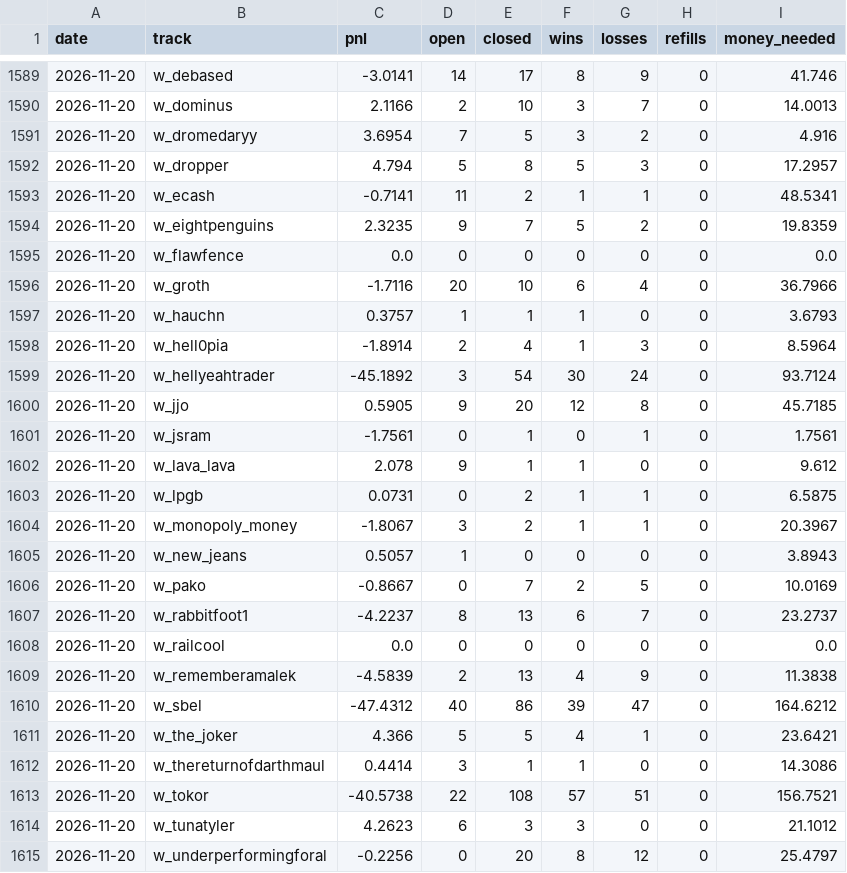
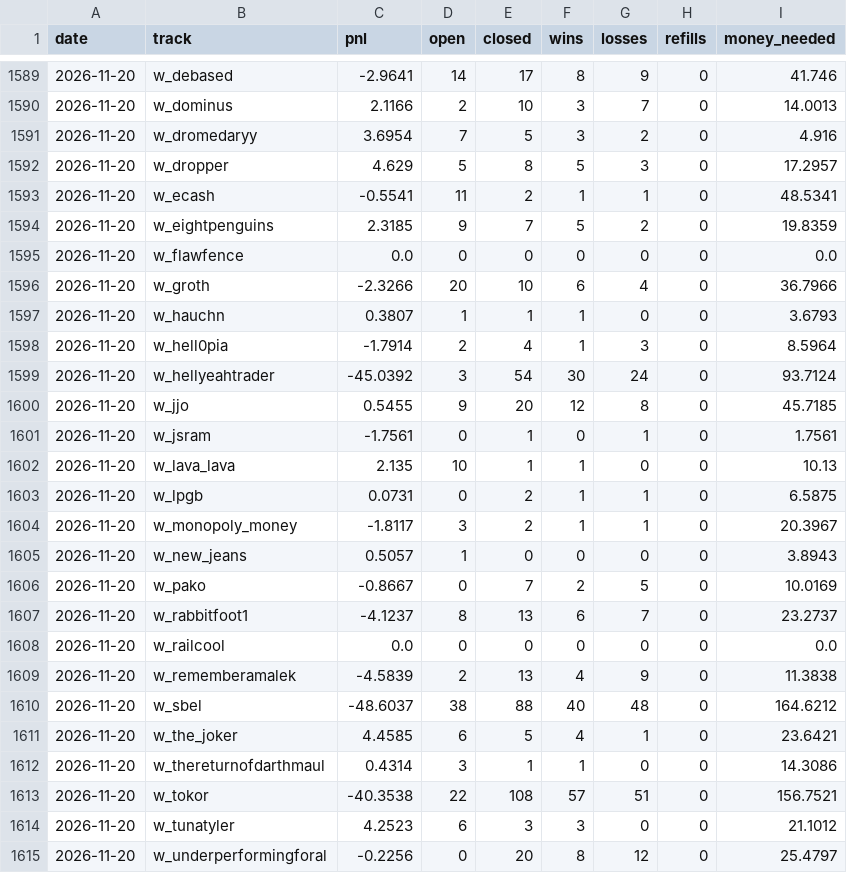
Before and after one commit to palsk1/poly-paper-bot, a CSV file: state/history.csv, drawn as a sheet; only a part is shown, gaps mark what is left out; the diff covers the shown part only.

```diff
--- a/state/history.csv
+++ b/state/history.csv
@@ -1589,27 +1589,27 @@ date,track,pnl,open,closed,wins,losses,refills,money_needed
-2026-11-20,w_debased,-3.0141,14,17,8,9,0,41.746
+2026-11-20,w_debased,-2.9641,14,17,8,9,0,41.746
 2026-11-20,w_dominus,2.1166,2,10,3,7,0,14.0013
 2026-11-20,w_dromedaryy,3.6954,7,5,3,2,0,4.916
-2026-11-20,w_dropper,4.794,5,8,5,3,0,17.2957
-2026-11-20,w_ecash,-0.7141,11,2,1,1,0,48.5341
-2026-11-20,w_eightpenguins,2.3235,9,7,5,2,0,19.8359
+2026-11-20,w_dropper,4.629,5,8,5,3,0,17.2957
+2026-11-20,w_ecash,-0.5541,11,2,1,1,0,48.5341
+2026-11-20,w_eightpenguins,2.3185,9,7,5,2,0,19.8359
 2026-11-20,w_flawfence,0.0,0,0,0,0,0,0.0
-2026-11-20,w_groth,-1.7116,20,10,6,4,0,36.7966
-2026-11-20,w_hauchn,0.3757,1,1,1,0,0,3.6793
-2026-11-20,w_hell0pia,-1.8914,2,4,1,3,0,8.5964
-2026-11-20,w_hellyeahtrader,-45.1892,3,54,30,24,0,93.7124
-2026-11-20,w_jjo,0.5905,9,20,12,8,0,45.7185
+2026-11-20,w_groth,-2.3266,20,10,6,4,0,36.7966
+2026-11-20,w_hauchn,0.3807,1,1,1,0,0,3.6793
+2026-11-20,w_hell0pia,-1.7914,2,4,1,3,0,8.5964
+2026-11-20,w_hellyeahtrader,-45.0392,3,54,30,24,0,93.7124
+2026-11-20,w_jjo,0.5455,9,20,12,8,0,45.7185
 2026-11-20,w_jsram,-1.7561,0,1,0,1,0,1.7561
-2026-11-20,w_lava_lava,2.078,9,1,1,0,0,9.612
+2026-11-20,w_lava_lava,2.135,10,1,1,0,0,10.13
 2026-11-20,w_lpgb,0.0731,0,2,1,1,0,6.5875
-2026-11-20,w_monopoly_money,-1.8067,3,2,1,1,0,20.3967
+2026-11-20,w_monopoly_money,-1.8117,3,2,1,1,0,20.3967
 2026-11-20,w_new_jeans,0.5057,1,0,0,0,0,3.8943
 2026-11-20,w_pako,-0.8667,0,7,2,5,0,10.0169
-2026-11-20,w_rabbitfoot1,-4.2237,8,13,6,7,0,23.2737
+2026-11-20,w_rabbitfoot1,-4.1237,8,13,6,7,0,23.2737
 2026-11-20,w_railcool,0.0,0,0,0,0,0,0.0
 2026-11-20,w_rememberamalek,-4.5839,2,13,4,9,0,11.3838
-2026-11-20,w_sbel,-47.4312,40,86,39,47,0,164.6212
-2026-11-20,w_the_joker,4.366,5,5,4,1,0,23.6421
-2026-11-20,w_thereturnofdarthmaul,0.4414,3,1,1,0,0,14.3086
-2026-11-20,w_tokor,-40.5738,22,108,57,51,0,156.7521
-2026-11-20,w_tunatyler,4.2623,6,3,3,0,0,21.1012
+2026-11-20,w_sbel,-48.6037,38,88,40,48,0,164.6212
+2026-11-20,w_the_joker,4.4585,6,5,4,1,0,23.6421
+2026-11-20,w_thereturnofdarthmaul,0.4314,3,1,1,0,0,14.3086
+2026-11-20,w_tokor,-40.3538,22,108,57,51,0,156.7521
+2026-11-20,w_tunatyler,4.2523,6,3,3,0,0,21.1012
 2026-11-20,w_underperformingforal,-0.2256,0,20,8,12,0,25.4797
```
Also changed, not shown: 113 edited cells elsewhere in this file, 10 other files.
